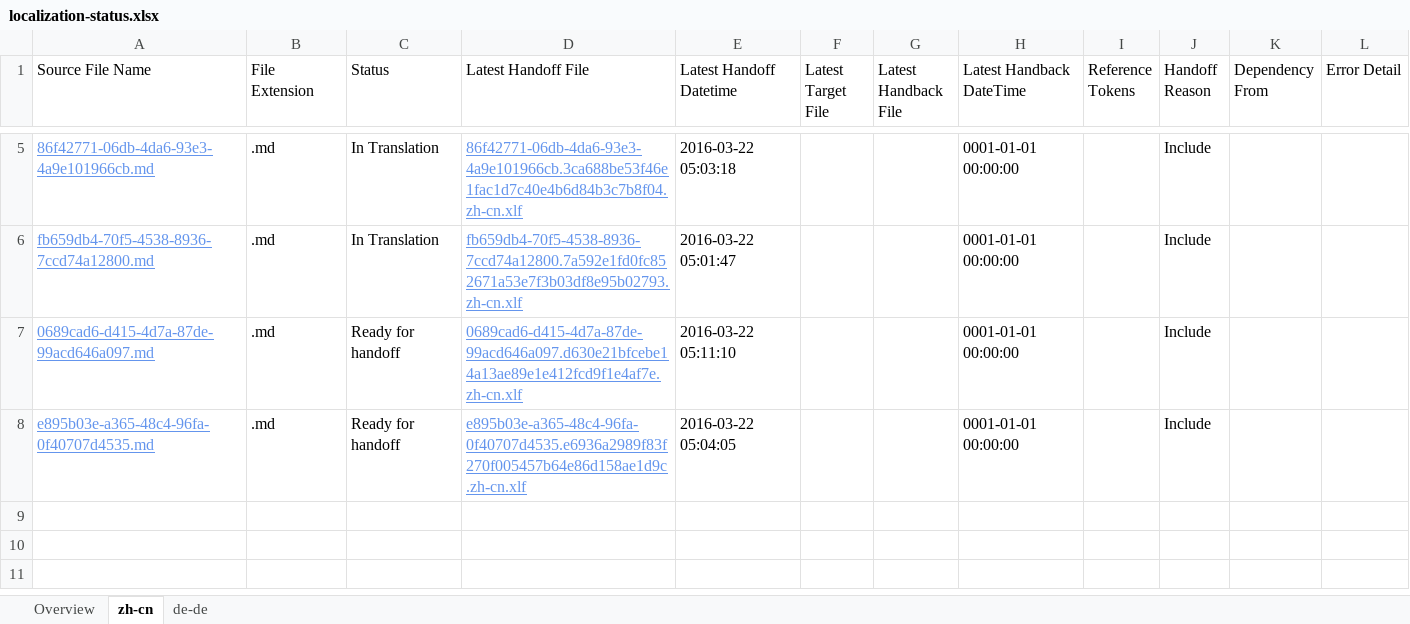
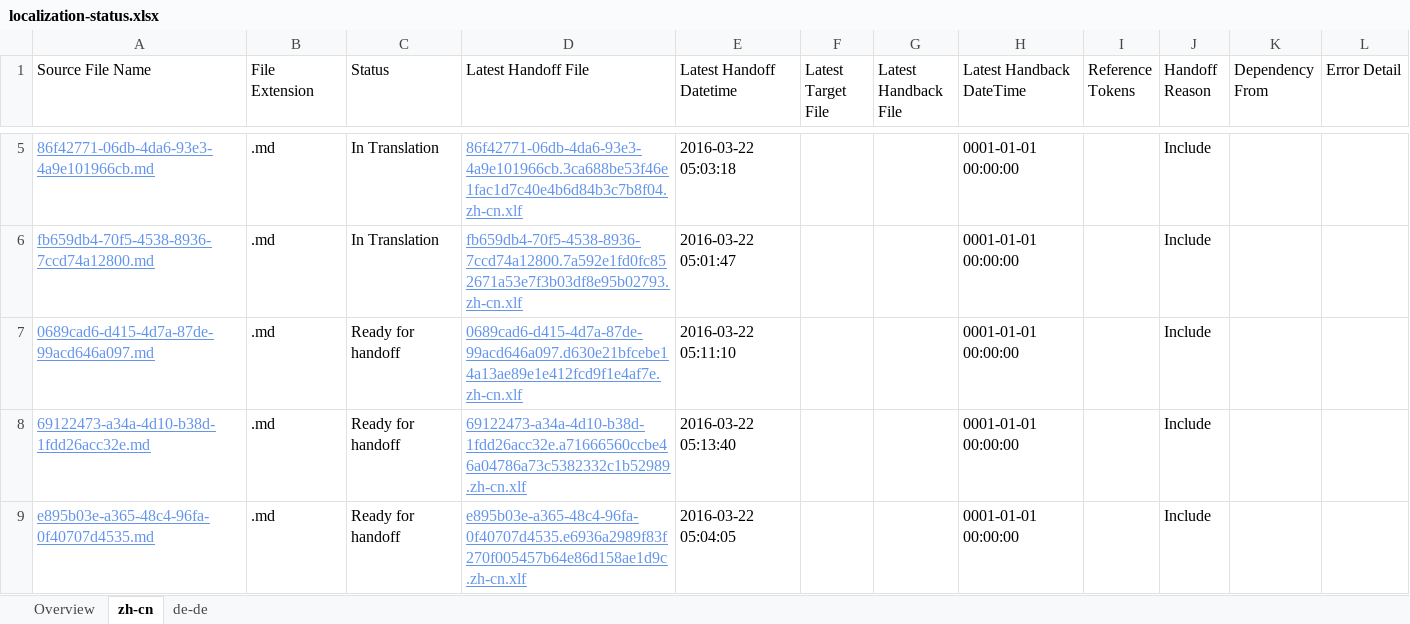
Before and after one commit to OpenLocalizationTestOrg/olhandback, an Excel workbook: ol-handback/OpenLocalizationTest/oltest/xinjiang/localization-status.xlsx, sheet zh-cn, drawn as a sheet; only a part is shown, gaps mark what is left out; values as stored, in another font and other column widths than the file's, no borders; table styles not drawn; the diff names each change by its address in the sheet, - before the commit and + after, or states it on an @@ line.

Commit message:
Generate Report for Handoff

```diff
--- a/ol-handback/OpenLocalizationTest/oltest/xinjiang/localization-status.xlsx (sheet zh-cn)
+++ b/ol-handback/OpenLocalizationTest/oltest/xinjiang/localization-status.xlsx (sheet zh-cn)
+row 8: 69122473-a34a-4d10-b38d-1fdd26acc32e.md | .md | Ready for handoff | 69122473-a34a-4d10-b38d-1fdd26acc32e.a71666560ccbe46a04786a73c5382332c1b52989.zh-cn.xlf | 2016-03-22 05:13:40 |  |  | 0001-01-01 00:00:00 |  | Include
```
Also changed, not shown: sheet de-de, sheet Overview.
